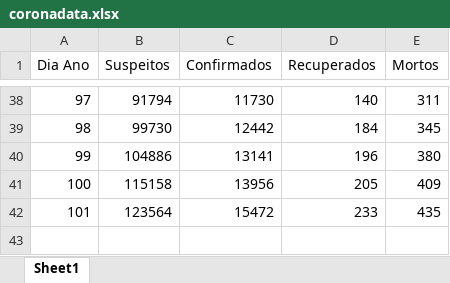
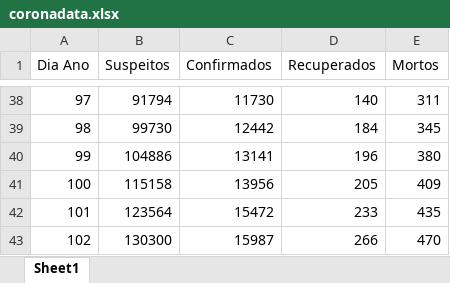
Before and after one commit to SPTS7/COVID-19-Portugal, an Excel workbook: coronadata.xlsx, sheet Sheet1, drawn as a sheet; only a part is shown, gaps mark what is left out; values as stored, in another font and other column widths than the file's, no borders; the diff names each change by its address in the sheet, - before the commit and + after, or states it on an @@ line.

Commit message:
daily data

```diff
--- a/coronadata.xlsx (sheet Sheet1)
+++ b/coronadata.xlsx (sheet Sheet1)
+row 43: 102 | 130300 | 15987 | 266 | 470
```
Also changed, not shown: 3 other files.
